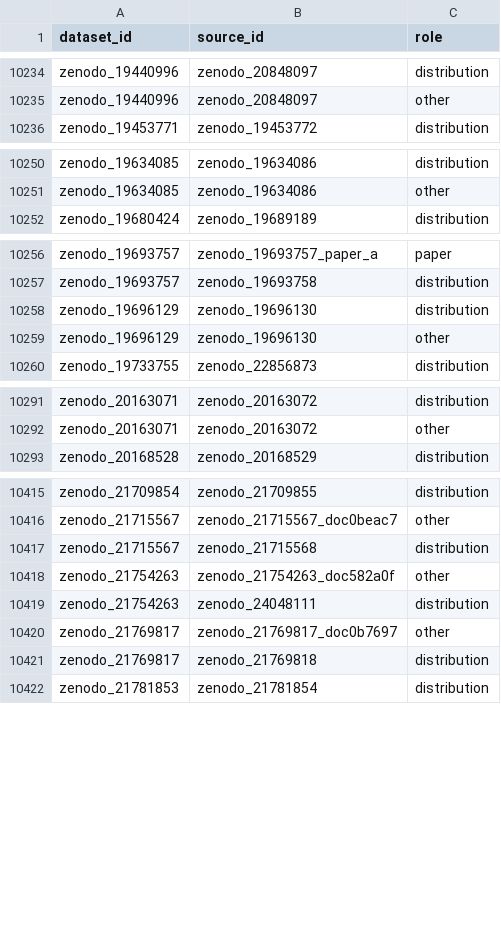
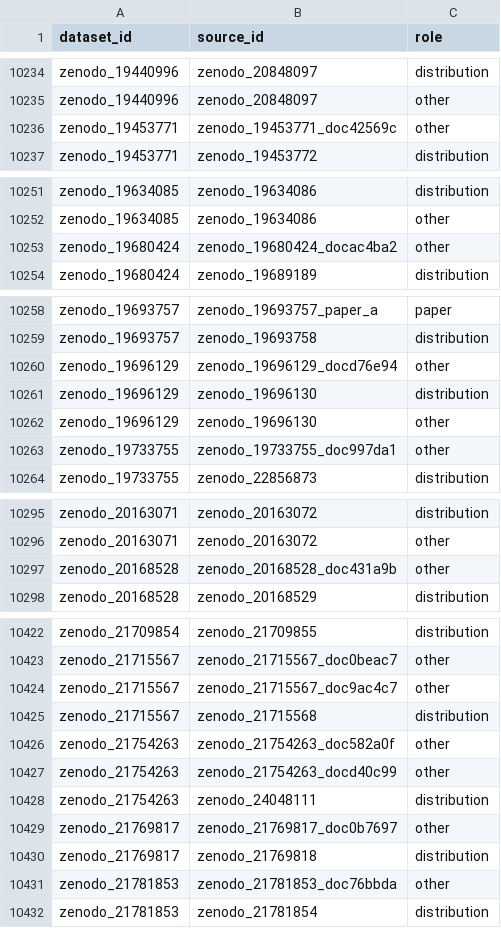
Before and after one commit to itoten/eeg_dataset_db, a CSV file: data/dataset_sources.csv, drawn as a sheet; only a part is shown, gaps mark what is left out; the diff covers the shown part only; the diff names each change by its address in the sheet, - before the commit and + after, or states it on an @@ line.

```diff
--- a/data/dataset_sources.csv
+++ b/data/dataset_sources.csv
+row 10236: zenodo_19453771 | zenodo_19453771_doc42569c | other
+row 10253: zenodo_19680424 | zenodo_19680424_docac4ba2 | other
+row 10260: zenodo_19696129 | zenodo_19696129_docd76e94 | other
+row 10263: zenodo_19733755 | zenodo_19733755_doc997da1 | other
+row 10297: zenodo_20168528 | zenodo_20168528_doc431a9b | other
+row 10424: zenodo_21715567 | zenodo_21715567_doc9ac4c7 | other
+row 10427: zenodo_21754263 | zenodo_21754263_docd40c99 | other
+row 10431: zenodo_21781853 | zenodo_21781853_doc76bbda | other
```
Also changed, not shown: 2 added rows elsewhere in this file, data/acquisition_setups.csv, data/datasets.csv, 4 other files.
